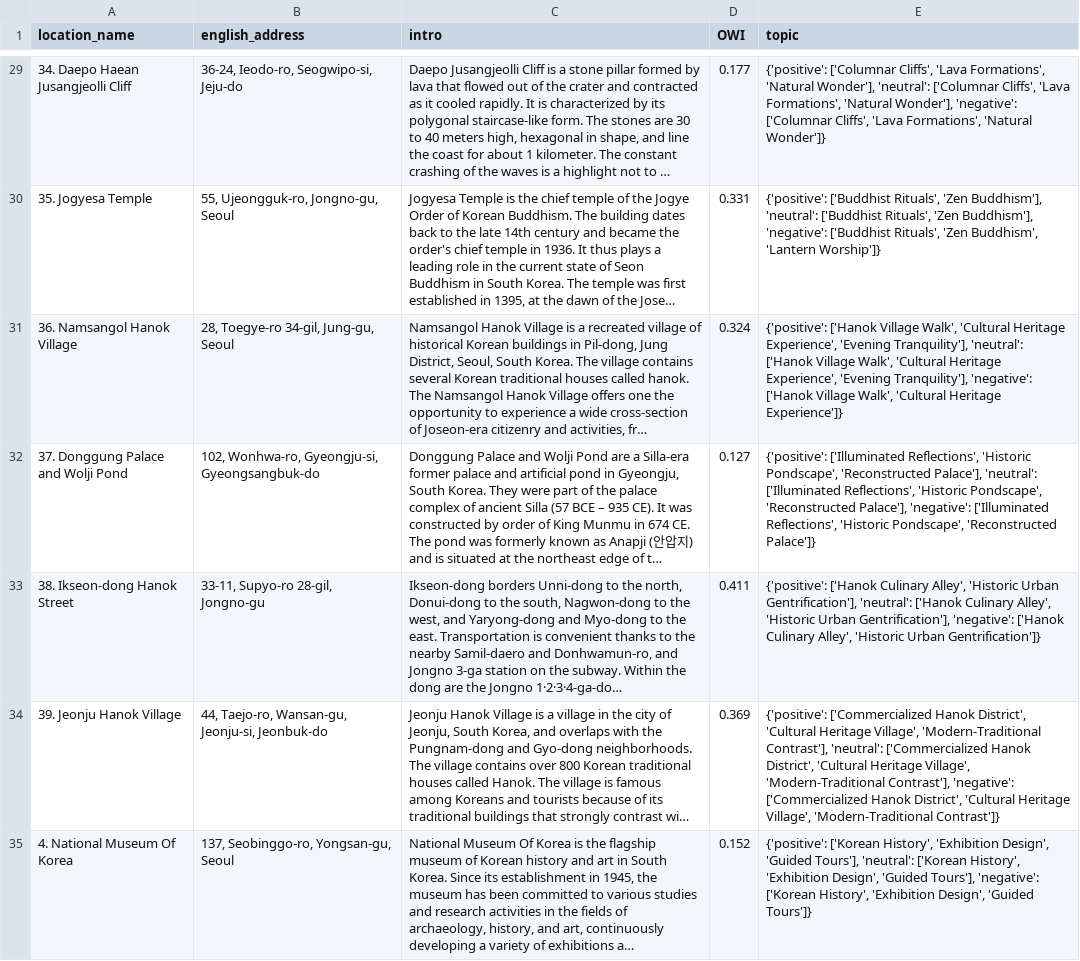
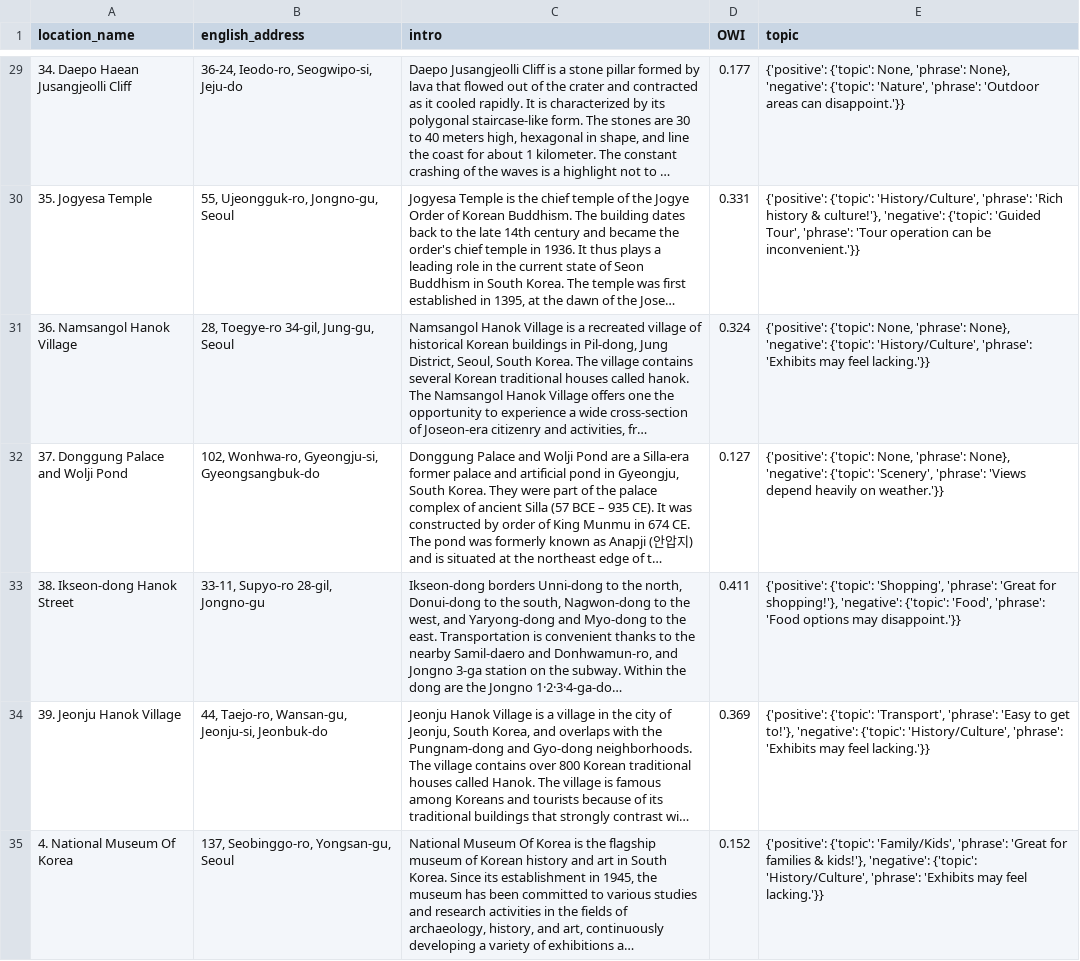
Before and after one commit to Avy012/tourist_rec_sys, a CSV file: data/tourist_address_with_intro_owi_topic.csv, drawn as a sheet; only a part is shown, gaps mark what is left out; long unchanged cells end in …; the diff covers the shown part only; the diff names each change by its address in the sheet, - before the commit and + after, or states it on an @@ line.

```diff
--- a/data/tourist_address_with_intro_owi_topic.csv
+++ b/data/tourist_address_with_intro_owi_topic.csv
-E29 (topic): {'positive': ['Columnar Cliffs', 'Lava Formations', 'Natural Wonder'], 'neutral': ['Columnar Cliffs', 'Lava Formations', 'Natural Wonder'], 'negative': ['Columnar Cliffs', 'Lava Formations', 'Natural Wonder']}
+E29 (topic): {'positive': {'topic': None, 'phrase': None}, 'negative': {'topic': 'Nature', 'phrase': 'Outdoor areas can disappoint.'}}
-E30 (topic): {'positive': ['Buddhist Rituals', 'Zen Buddhism'], 'neutral': ['Buddhist Rituals', 'Zen Buddhism'], 'negative': ['Buddhist Rituals', 'Zen Buddhism', 'Lantern Worship']}
+E30 (topic): {'positive': {'topic': 'History/Culture', 'phrase': 'Rich history & culture!'}, 'negative': {'topic': 'Guided Tour', 'phrase': 'Tour operation can be inconvenient.'}}
-E31 (topic): {'positive': ['Hanok Village Walk', 'Cultural Heritage Experience', 'Evening Tranquility'], 'neutral': ['Hanok Village Walk', 'Cultural Heritage Experience', 'Evening Tranquility'], 'negative': ['Hanok Village Walk', 'Cultural Heritage Experience']}
+E31 (topic): {'positive': {'topic': None, 'phrase': None}, 'negative': {'topic': 'History/Culture', 'phrase': 'Exhibits may feel lacking.'}}
-E32 (topic): {'positive': ['Illuminated Reflections', 'Historic Pondscape', 'Reconstructed Palace'], 'neutral': ['Illuminated Reflections', 'Historic Pondscape', 'Reconstructed Palace'], 'negative': ['Illuminated Reflections', 'Historic Pondscape', 'Reconstructed Palace']}
+E32 (topic): {'positive': {'topic': None, 'phrase': None}, 'negative': {'topic': 'Scenery', 'phrase': 'Views depend heavily on weather.'}}
-E33 (topic): {'positive': ['Hanok Culinary Alley', 'Historic Urban Gentrification'], 'neutral': ['Hanok Culinary Alley', 'Historic Urban Gentrification'], 'negative': ['Hanok Culinary Alley', 'Historic Urban Gentrification']}
+E33 (topic): {'positive': {'topic': 'Shopping', 'phrase': 'Great for shopping!'}, 'negative': {'topic': 'Food', 'phrase': 'Food options may disappoint.'}}
-E34 (topic): {'positive': ['Commercialized Hanok District', 'Cultural Heritage Village', 'Modern-Traditional Contrast'], 'neutral': ['Commercialized Hanok District', 'Cultural Heritage Village', 'Modern-Traditional Contrast'], 'negative': ['Commercialized Hanok District', 'Cultural Heritage Village', 'Modern-Traditional Contrast']}
+E34 (topic): {'positive': {'topic': 'Transport', 'phrase': 'Easy to get to!'}, 'negative': {'topic': 'History/Culture', 'phrase': 'Exhibits may feel lacking.'}}
-E35 (topic): {'positive': ['Korean History', 'Exhibition Design', 'Guided Tours'], 'neutral': ['Korean History', 'Exhibition Design', 'Guided Tours'], 'negative': ['Korean History', 'Exhibition Design', 'Guided Tours']}
+E35 (topic): {'positive': {'topic': 'Family/Kids', 'phrase': 'Great for families & kids!'}, 'negative': {'topic': 'History/Culture', 'phrase': 'Exhibits may feel lacking.'}}
```
Also changed, not shown: 46 edited cells elsewhere in this file, 1 other file.
